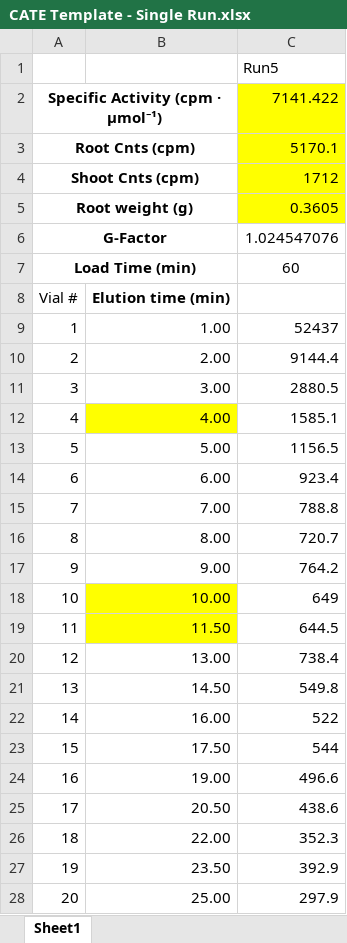
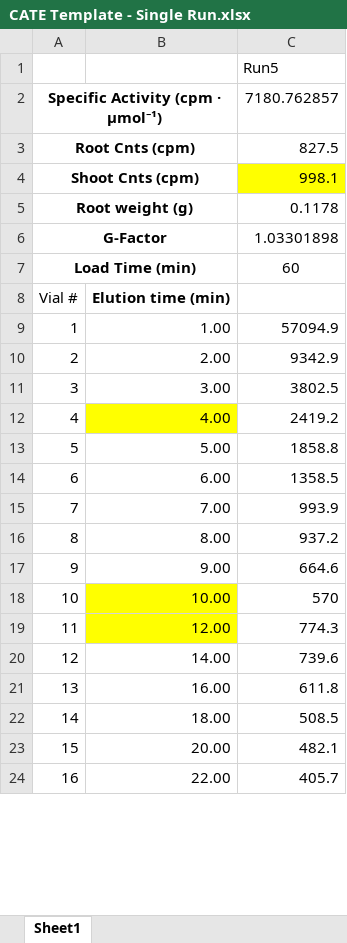
Before and after one commit to rubenflamshepherd/vaCATE, an Excel workbook: CATE Template - Single Run.xlsx, sheet Sheet1, drawn as a sheet; only a part is shown; values as stored, in another font and other column widths than the file's, no borders; removed rows and columns are numbered as before the commit, all else as after; the diff covers the shown part only; the diff names each change by its address in the sheet, - before the commit and + after, or states it on an @@ line.

Commit message:
playing with row alignment in excel summary sheet. starting output of phase corrected data. may require unifying sbj/obj analysis objects

```diff
--- a/CATE Template - Single Run.xlsx (sheet Sheet1)
+++ b/CATE Template - Single Run.xlsx (sheet Sheet1)
-C2: 7141.422
+C2: 7180.762857
-C2:C3 fill: #FFFF00
+C2:C3 fill: none
-C3: 5170.1
+C3: 827.5
-C4: 1712
+C4: 998.1
-C5: 0.3605
+C5: 0.1178
-C5 fill: #FFFF00
+C5 fill: none
-C6: 1.024547076
+C6: 1.03301898
-C9: 52437
+C9: 57094.9
-C10: 9144.4
+C10: 9342.9
-C11: 2880.5
+C11: 3802.5
-C12: 1585.1
+C12: 2419.2
-C13: 1156.5
+C13: 1858.8
-C14: 923.4
+C14: 1358.5
-C15: 788.8
+C15: 993.9
-C16: 720.7
+C16: 937.2
-C17: 764.2
+C17: 664.6
-C18: 649
+C18: 570
-row 19: 11 | 11.50 | 644.5
-row 20: 12 | 13.00 | 738.4
-row 21: 13 | 14.50 | 549.8
+row 19: 11 | 12.00 | 774.3
+row 20: 12 | 14.00 | 739.6
@@ column A renumbered between rows 21 and 24 @@
-C21: 522
+C21: 611.8
-row 23: 15 | 17.50 | 544
-row 24: 16 | 19.00 | 496.6
-row 25: 17 | 20.50 | 438.6
+row 22: 14 | 18.00 | 508.5
+row 23: 15 | 20.00 | 482.1
-C24: 352.3
+C24: 405.7
-row 27: 19 | 23.50 | 392.9
-row 28: 20 | 25.00 | 297.9
```
Also changed, not shown: 6 added rows and 10 removed rows elsewhere in this sheet, 3 other files.
